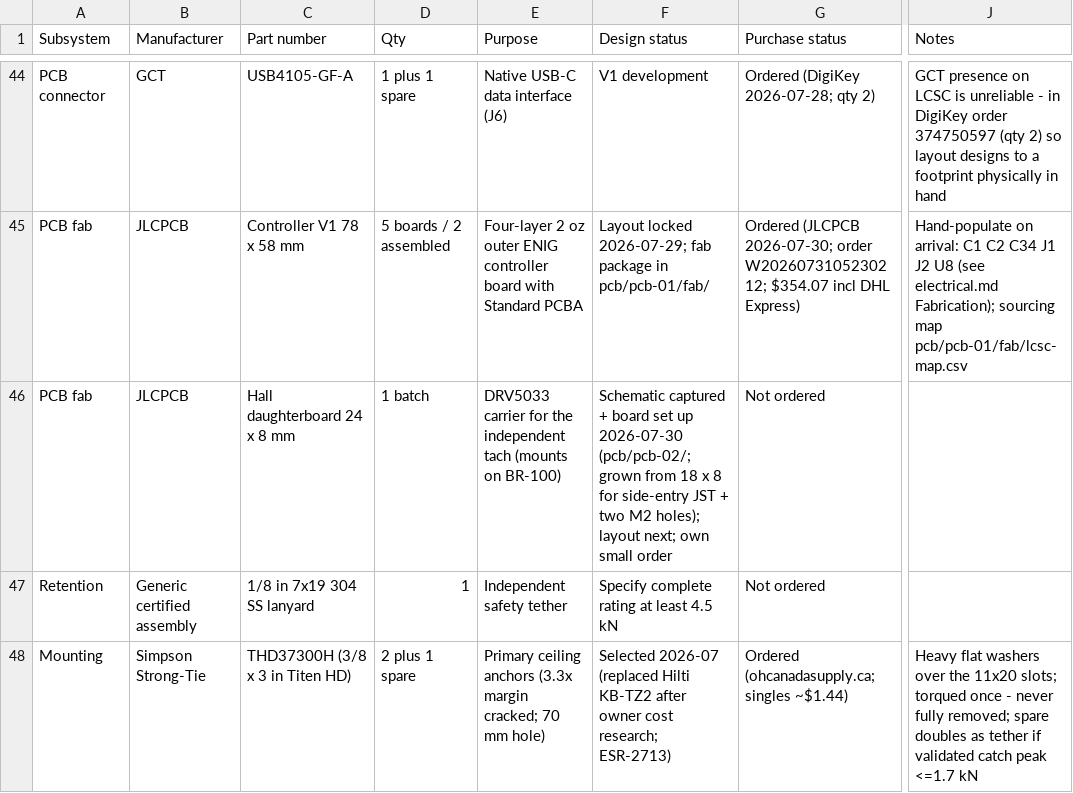
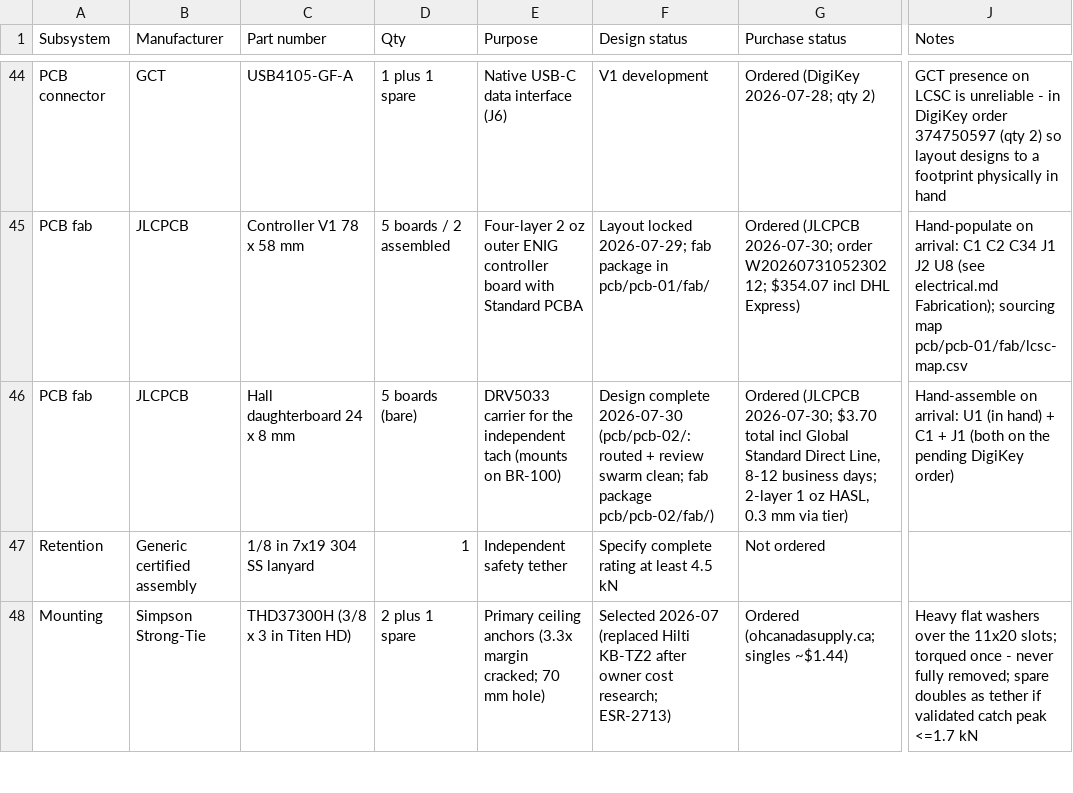
Before and after one commit to micthiesen/stillair, a CSV file: bom/bom.csv, drawn as a sheet; only a part is shown, gaps mark what is left out; the diff names each change by its address in the sheet, - before the commit and + after, or states it on an @@ line.

Commit message:
docs: PCB-02 ordered -- $3.70, Global Standard Direct Line
Order recorded in bom.csv and STATE. Shipping rationale: goods value ~$2
so the AliExpress-style consolidated line (no brokerage, 8-12 days,
<=$99 declared cap) beats DHL's $25 + min-$17 processing; PCB-01 stays
DHL (ineligible for the cheap line at ~$330 declared, and speed matters
there). Next step flipped to the DigiKey order (C34 + 100 nF strip +
S3B-PH-K-S), which should beat the PCB-01 boards' arrival.

```diff
--- a/bom/bom.csv
+++ b/bom/bom.csv
-D46 (Qty): 1 batch
+D46 (Qty): 5 boards (bare)
-F46 (Design status): Schematic captured + board set up 2026-07-30 (pcb/pcb-02/; grown from 18 x 8 for side-entry JST + two M2 holes); layout next; own small order
+F46 (Design status): Design complete 2026-07-30 (pcb/pcb-02/: routed + review swarm clean; fab package pcb/pcb-02/fab/)
-G46 (Purchase status): Not ordered
+G46 (Purchase status): Ordered (JLCPCB 2026-07-30; $3.70 total incl Global Standard Direct Line, 8-12 business days; 2-layer 1 oz HASL, 0.3 mm via tier)
-J46 (Notes): (empty)
+J46 (Notes): Hand-assemble on arrival: U1 (in hand) + C1 + J1 (both on the pending DigiKey order)
```
Also changed, not shown: 1 other file.
